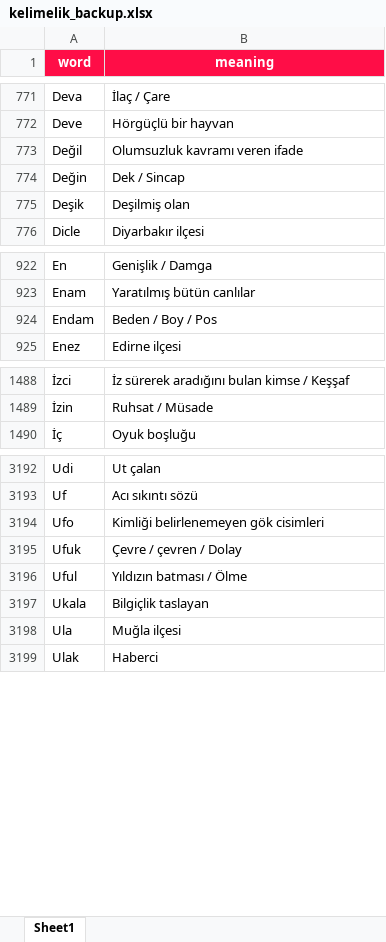
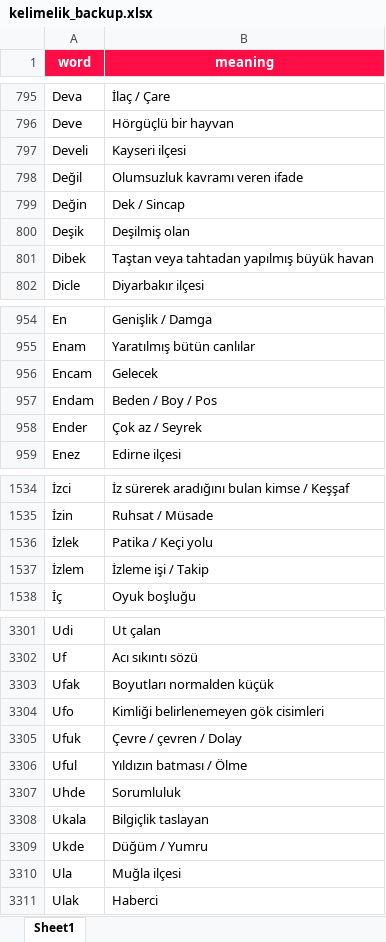
Before and after one commit to VedatBiner/flutter-codes, an Excel workbook: kelimelik_words_app/assets/database/kelimelik_backup.xlsx, sheet Sheet1, drawn as a sheet; only a part is shown, gaps mark what is left out; values as stored, in another font and other column widths than the file's, no borders; the diff covers the shown part only; the diff names each change by its address in the sheet, - before the commit and + after, or states it on an @@ line.

```diff
--- a/kelimelik_words_app/assets/database/kelimelik_backup.xlsx (sheet Sheet1)
+++ b/kelimelik_words_app/assets/database/kelimelik_backup.xlsx (sheet Sheet1)
+row 797: Develi | Kayseri ilçesi
+row 801: Dibek | Taştan veya tahtadan yapılmış büyük havan
+row 956: Encam | Gelecek
+row 958: Ender | Çok az / Seyrek
+row 1536: İzlek | Patika / Keçi yolu
+row 1537: İzlem | İzleme işi / Takip
+row 3303: Ufak | Boyutları normalden küçük
+row 3307: Uhde | Sorumluluk
+row 3309: Ukde | Düğüm / Yumru
```
Also changed, not shown: 128 added rows and 2 edited cells elsewhere in this sheet, 3 other files.
